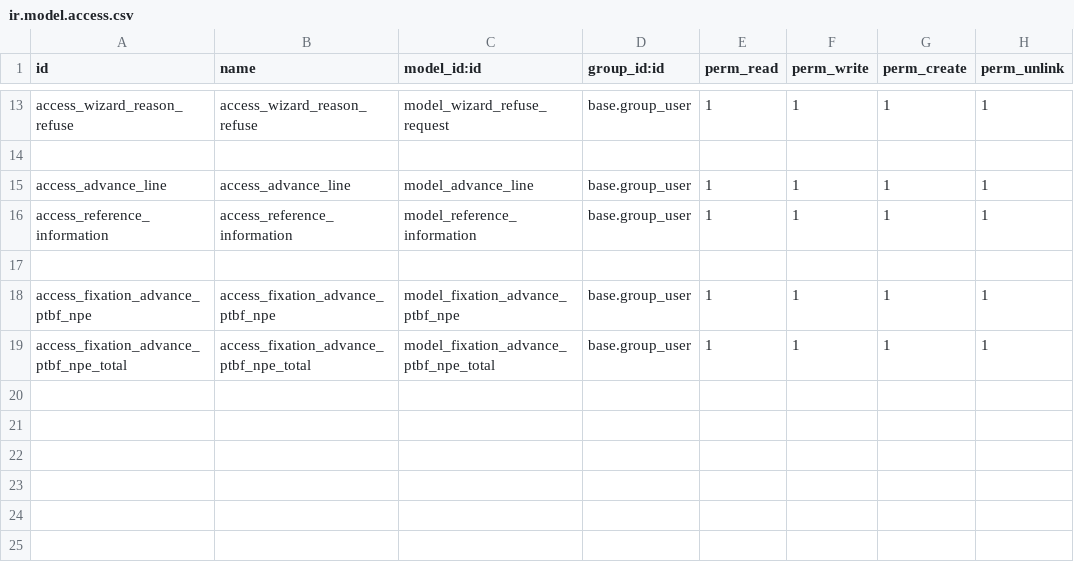
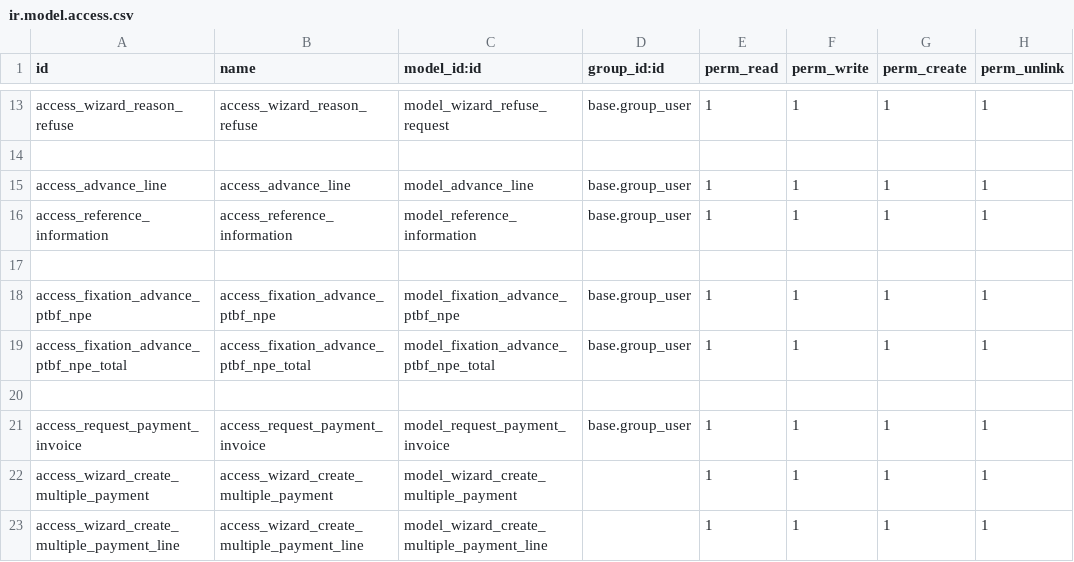
Before and after one commit to thailao2812/ovis16, a CSV file: vietnam_sucden/sd_security_gate_vietnam/security/ir.model.access.csv, drawn as a sheet; only a part is shown, gaps mark what is left out; the diff names each change by its address in the sheet, - before the commit and + after, or states it on an @@ line.

Commit message:
update invoice bill vietnam

```diff
--- a/vietnam_sucden/sd_security_gate_vietnam/security/ir.model.access.csv
+++ b/vietnam_sucden/sd_security_gate_vietnam/security/ir.model.access.csv
+row 20: (empty)
+row 21: access_request_payment_invoice | access_request_payment_invoice | model_request_payment_invoice | base.group_user | 1 | 1 | 1 | 1
+row 22: access_wizard_create_multiple_payment | access_wizard_create_multiple_payment | model_wizard_create_multiple_payment |  | 1 | 1 | 1 | 1
+row 23: access_wizard_create_multiple_payment_line | access_wizard_create_multiple_payment_line | model_wizard_create_multiple_payment_line |  | 1 | 1 | 1 | 1
```
Also changed, not shown: vietnam_sucden/sd_contract_vietnam/security/ir.model.access.csv, 36 other files.
